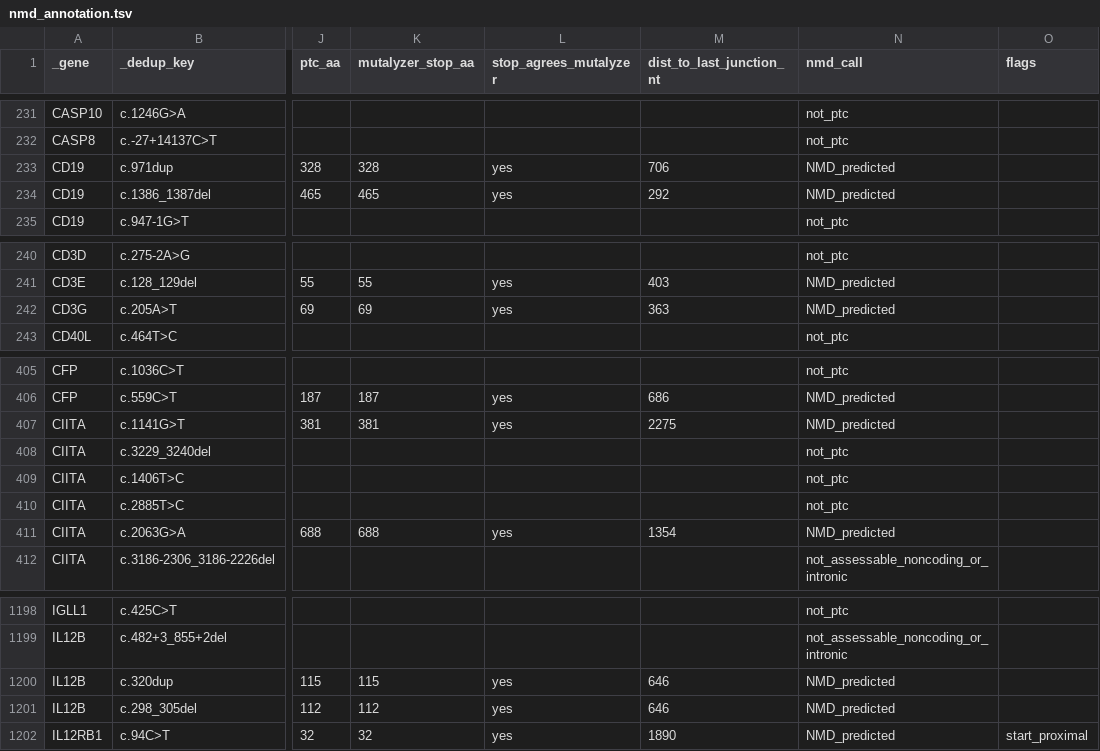
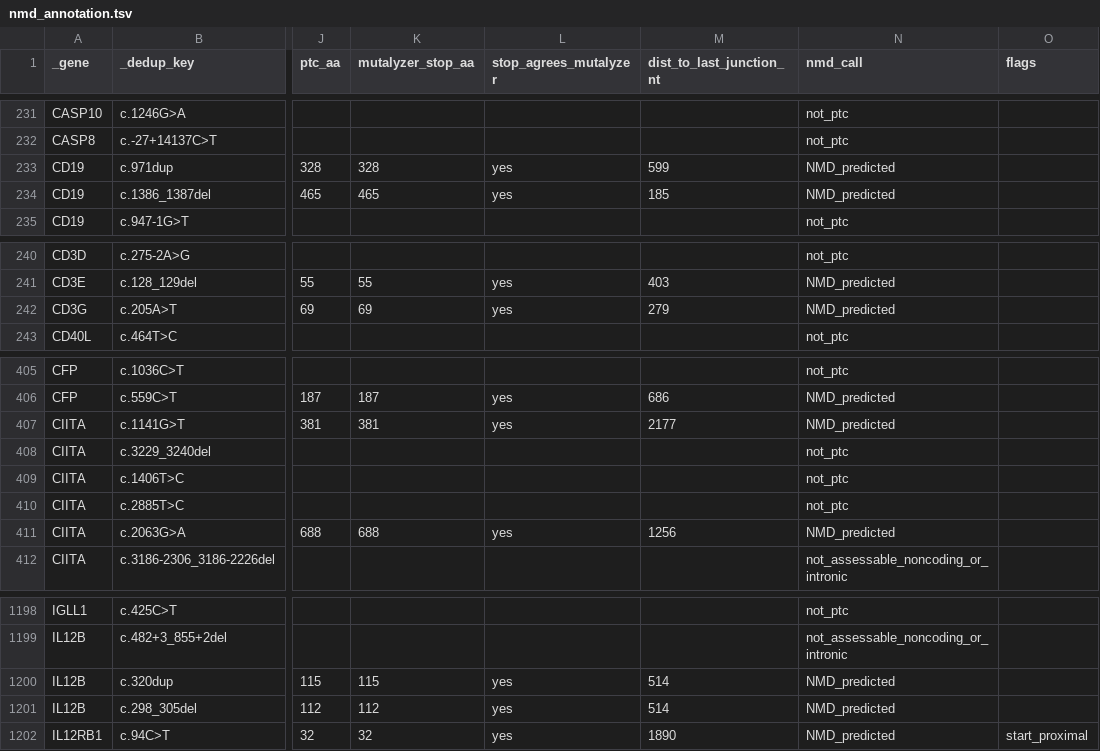
Before and after one commit to knn1996/Migrating-BMC-IDBases-to-LOVD, a TSV file: 04_Mutation_Processing/Output/Step9_NMD/nmd_annotation.tsv, drawn as a sheet; only a part is shown, gaps mark what is left out; the diff names each change by its address in the sheet, - before the commit and + after, or states it on an @@ line.

```diff
--- a/04_Mutation_Processing/Output/Step9_NMD/nmd_annotation.tsv
+++ b/04_Mutation_Processing/Output/Step9_NMD/nmd_annotation.tsv
-M233 (dist_to_last_junction_nt): 706
+M233 (dist_to_last_junction_nt): 599
-M234 (dist_to_last_junction_nt): 292
+M234 (dist_to_last_junction_nt): 185
-M242 (dist_to_last_junction_nt): 363
+M242 (dist_to_last_junction_nt): 279
-M407 (dist_to_last_junction_nt): 2275
+M407 (dist_to_last_junction_nt): 2177
-M411 (dist_to_last_junction_nt): 1354
+M411 (dist_to_last_junction_nt): 1256
-M1200:M1201 (dist_to_last_junction_nt): 646
+M1200:M1201 (dist_to_last_junction_nt): 514
```
Also changed, not shown: 04_Mutation_Processing/Output/Step9_NMD/transcript_structure.tsv.
